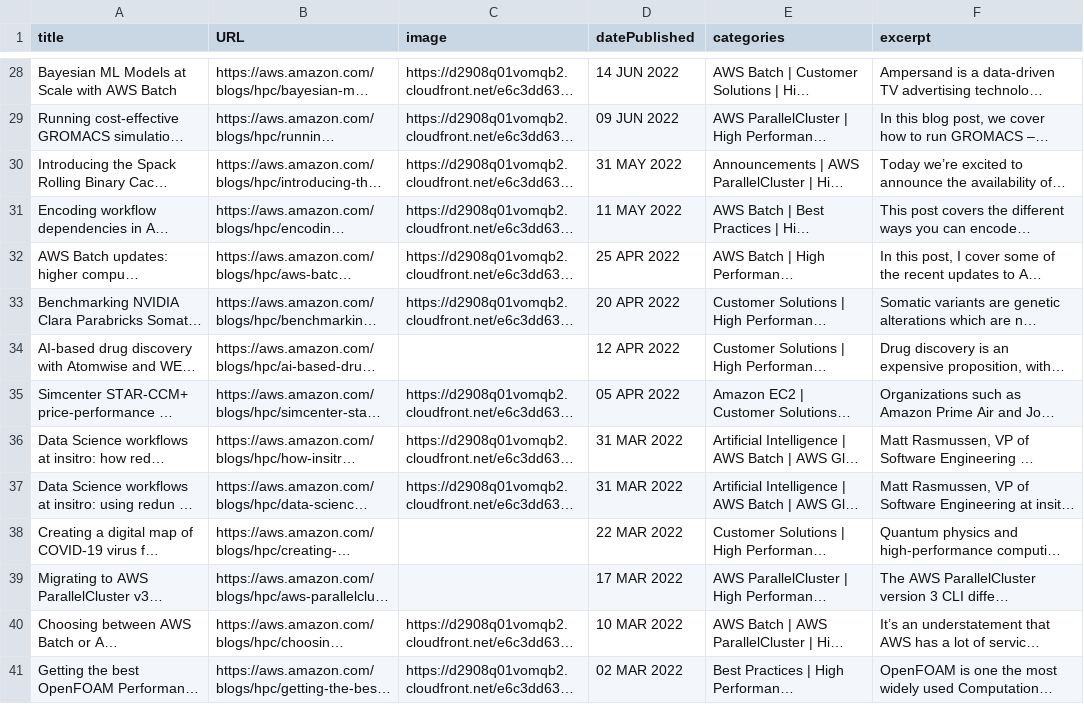
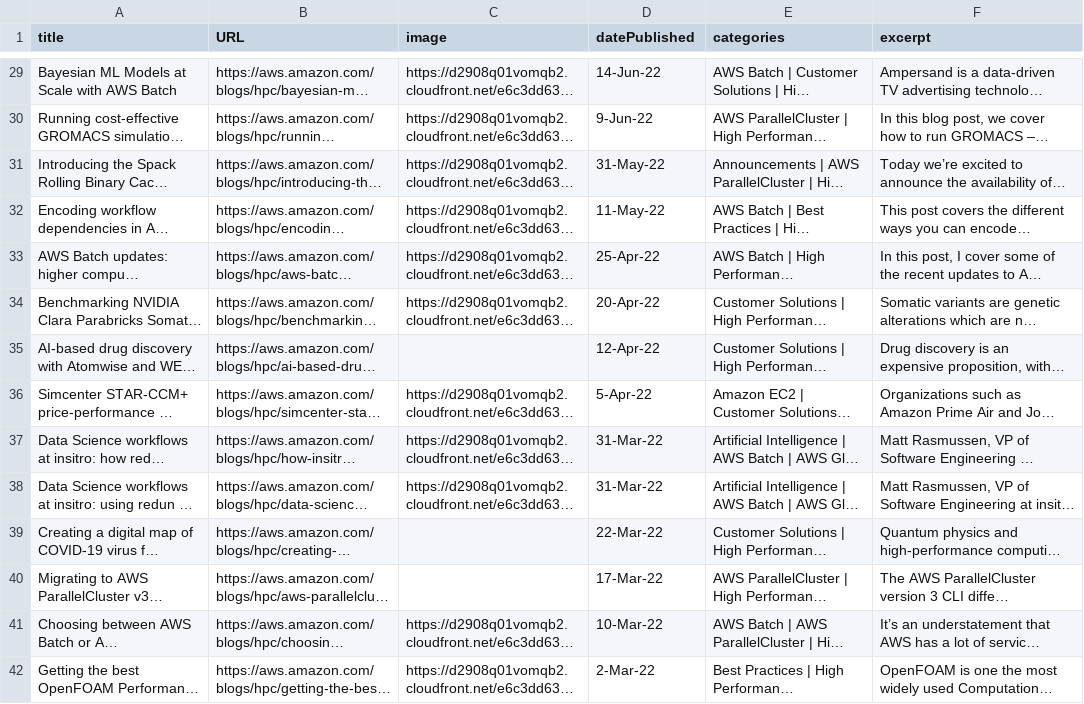
Before and after one commit to hpc-dr/day1hpc.github.io, a CSV file: scripts/blog-posts.csv, drawn as a sheet; only a part is shown, gaps mark what is left out; long unchanged cells end in …; addresses are those after the commit; the diff covers the shown part only; the diff names each change by its address in the sheet, - before the commit and + after, or states it on an @@ line.

```diff
--- a/scripts/blog-posts.csv
+++ b/scripts/blog-posts.csv
-D29 (datePublished): 14 JUN 2022
+D29 (datePublished): 14-Jun-22
-D30 (datePublished): 09 JUN 2022
+D30 (datePublished): 9-Jun-22
-D31 (datePublished): 31 MAY 2022
+D31 (datePublished): 31-May-22
-D32 (datePublished): 11 MAY 2022
+D32 (datePublished): 11-May-22
-D33 (datePublished): 25 APR 2022
+D33 (datePublished): 25-Apr-22
-D34 (datePublished): 20 APR 2022
+D34 (datePublished): 20-Apr-22
-D35 (datePublished): 12 APR 2022
+D35 (datePublished): 12-Apr-22
-D36 (datePublished): 05 APR 2022
+D36 (datePublished): 5-Apr-22
-D37:D38 (datePublished): 31 MAR 2022
+D37:D38 (datePublished): 31-Mar-22
-D39 (datePublished): 22 MAR 2022
+D39 (datePublished): 22-Mar-22
-D40 (datePublished): 17 MAR 2022
+D40 (datePublished): 17-Mar-22
-D41 (datePublished): 10 MAR 2022
+D41 (datePublished): 10-Mar-22
-D42 (datePublished): 02 MAR 2022
+D42 (datePublished): 2-Mar-22
```
Also changed, not shown: 1 added row and 83 edited cells elsewhere in this file, 2 other files.
